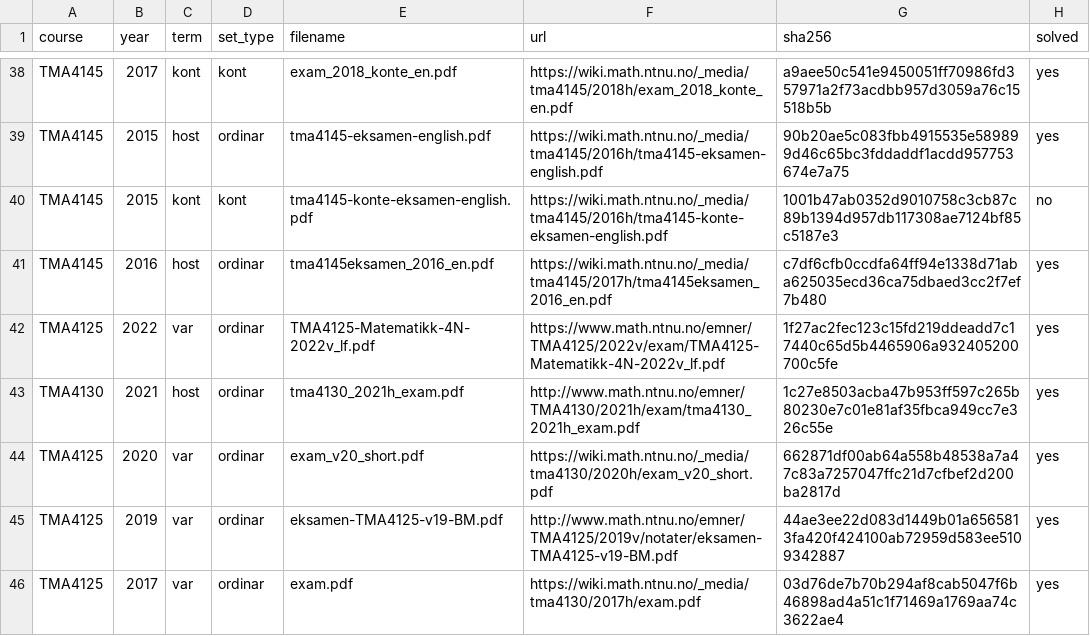
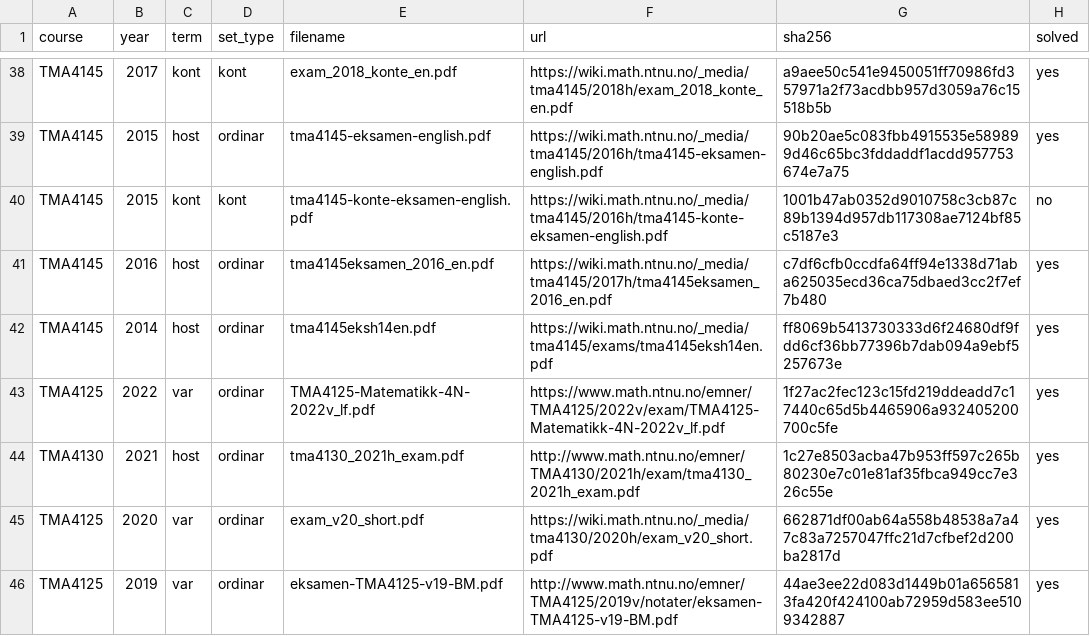
Before and after one commit to Torgersrud/eksamensrelevant4C, a CSV file: sources/MANIFEST.csv, drawn as a sheet; only a part is shown, gaps mark what is left out; the shorter side is filled out with more unchanged rows; the diff names each change by its address in the sheet, - before the commit and + after, or states it on an @@ line.

```diff
--- a/sources/MANIFEST.csv
+++ b/sources/MANIFEST.csv
+row 42: TMA4145 | 2014 | host | ordinar | tma4145eksh14en.pdf | https://wiki.math.ntnu.no/_media/tma4145/exams/tma4145eksh14en.pdf | ff8069b5413730333d6f24680df9fdd6cf36bb77396b7dab094a9ebf5257673e | yes
```
Also changed, not shown: 4 other files.
